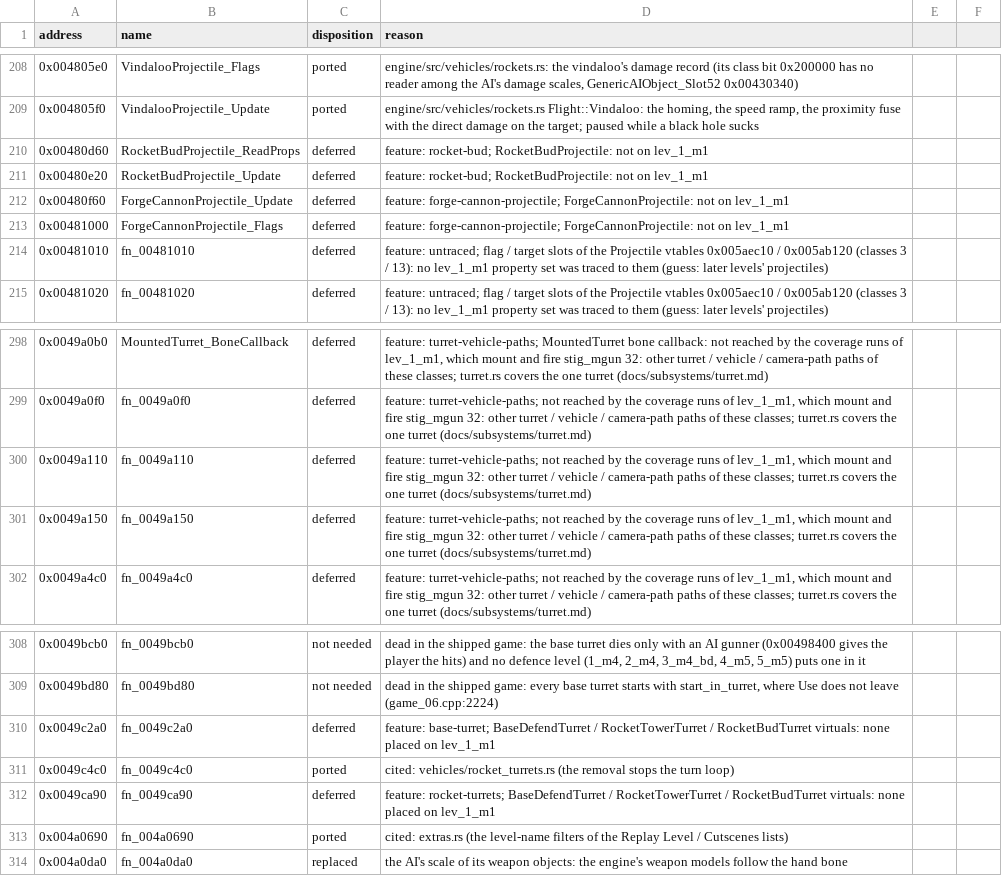
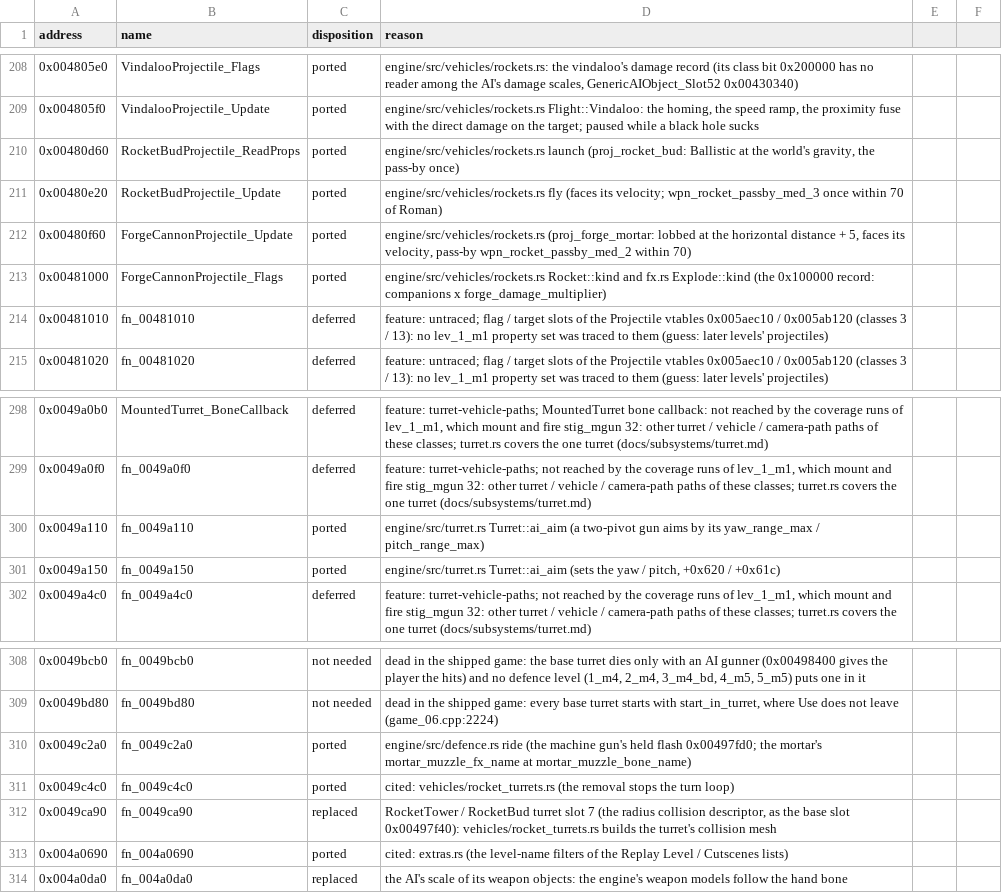
Before and after one commit to NikhilVerma/armed-and-dangerous-recomp, a CSV file: docs/port/game.csv, drawn as a sheet; only a part is shown, gaps mark what is left out.

```diff
--- a/docs/port/game.csv
+++ b/docs/port/game.csv
@@ -209,6 +209,6 @@ address,name,disposition,reason
 0x004805f0,VindalooProjectile_Update,ported,"engine/src/vehicles/rockets.rs Flight::Vindaloo: the homing, the speed ramp, the proximity fuse with the direct damage on the target; paused while a black hole sucks"
-0x00480d60,RocketBudProjectile_ReadProps,deferred,feature: rocket-bud; RocketBudProjectile: not on lev_1_m1
-0x00480e20,RocketBudProjectile_Update,deferred,feature: rocket-bud; RocketBudProjectile: not on lev_1_m1
-0x00480f60,ForgeCannonProjectile_Update,deferred,feature: forge-cannon-projectile; ForgeCannonProjectile: not on lev_1_m1
-0x00481000,ForgeCannonProjectile_Flags,deferred,feature: forge-cannon-projectile; ForgeCannonProjectile: not on lev_1_m1
+0x00480d60,RocketBudProjectile_ReadProps,ported,"engine/src/vehicles/rockets.rs launch (proj_rocket_bud: Ballistic at the world's gravity, the pass-by once)"
+0x00480e20,RocketBudProjectile_Update,ported,engine/src/vehicles/rockets.rs fly (faces its velocity; wpn_rocket_passby_med_3 once within 70 of Roman)
+0x00480f60,ForgeCannonProjectile_Update,ported,"engine/src/vehicles/rockets.rs (proj_forge_mortar: lobbed at the horizontal distance + 5, faces its velocity, pass-by wpn_rocket_passby_med_2 within 70)"
+0x00481000,ForgeCannonProjectile_Flags,ported,engine/src/vehicles/rockets.rs Rocket::kind and fx.rs Explode::kind (the 0x100000 record: companions x forge_damage_multiplier)
 0x00481010,fn_00481010,deferred,feature: untraced; flag / target slots of the Projectile vtables 0x005aec10 / 0x005ab120 (classes 3 / 13): no lev_1_m1 property set was traced to them (guess: later levels' projectiles)
@@ -299,4 +299,4 @@ address,name,disposition,reason
 0x0049a0f0,fn_0049a0f0,deferred,"feature: turret-vehicle-paths; not reached by the coverage runs of lev_1_m1, which mount and fire stig_mgun 32: other turret / vehicle / camera-path paths of these classes; turret.rs covers the one turret (docs/subsystems/turret.md)"
-0x0049a110,fn_0049a110,deferred,"feature: turret-vehicle-paths; not reached by the coverage runs of lev_1_m1, which mount and fire stig_mgun 32: other turret / vehicle / camera-path paths of these classes; turret.rs covers the one turret (docs/subsystems/turret.md)"
-0x0049a150,fn_0049a150,deferred,"feature: turret-vehicle-paths; not reached by the coverage runs of lev_1_m1, which mount and fire stig_mgun 32: other turret / vehicle / camera-path paths of these classes; turret.rs covers the one turret (docs/subsystems/turret.md)"
+0x0049a110,fn_0049a110,ported,engine/src/turret.rs Turret::ai_aim (a two-pivot gun aims by its yaw_range_max / pitch_range_max)
+0x0049a150,fn_0049a150,ported,"engine/src/turret.rs Turret::ai_aim (sets the yaw / pitch, +0x620 / +0x61c)"
 0x0049a4c0,fn_0049a4c0,deferred,"feature: turret-vehicle-paths; not reached by the coverage runs of lev_1_m1, which mount and fire stig_mgun 32: other turret / vehicle / camera-path paths of these classes; turret.rs covers the one turret (docs/subsystems/turret.md)"
@@ -309,5 +309,5 @@ address,name,disposition,reason
 0x0049bd80,fn_0049bd80,not needed,"dead in the shipped game: every base turret starts with start_in_turret, where Use does not leave (game_06.cpp:2224)"
-0x0049c2a0,fn_0049c2a0,deferred,feature: base-turret; BaseDefendTurret / RocketTowerTurret / RocketBudTurret virtuals: none placed on lev_1_m1
+0x0049c2a0,fn_0049c2a0,ported,engine/src/defence.rs ride (the machine gun's held flash 0x00497fd0; the mortar's mortar_muzzle_fx_name at mortar_muzzle_bone_name)
 0x0049c4c0,fn_0049c4c0,ported,cited: vehicles/rocket_turrets.rs (the removal stops the turn loop)
-0x0049ca90,fn_0049ca90,deferred,feature: rocket-turrets; BaseDefendTurret / RocketTowerTurret / RocketBudTurret virtuals: none placed on lev_1_m1
+0x0049ca90,fn_0049ca90,replaced,"RocketTower / RocketBud turret slot 7 (the radius collision descriptor, as the base slot 0x00497f40): vehicles/rocket_turrets.rs builds the turret's collision mesh"
 0x004a0690,fn_004a0690,ported,cited: extras.rs (the level-name filters of the Replay Level / Cutscenes lists)
```
Also changed, not shown: docs/port/ai.csv, 14 other files.
